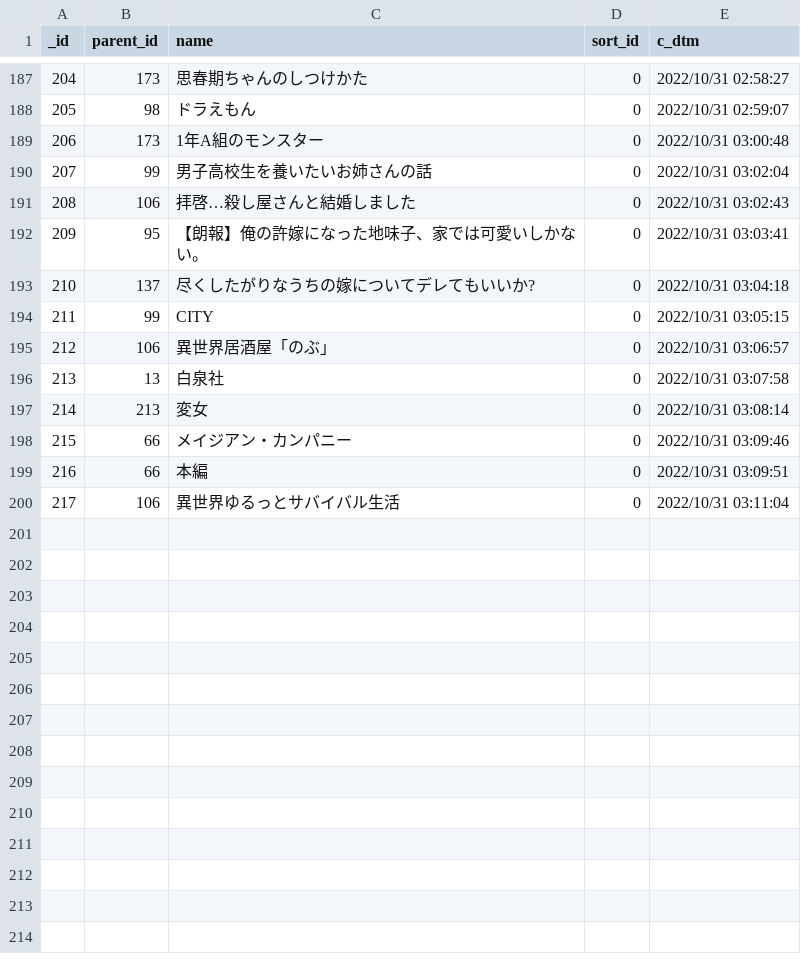
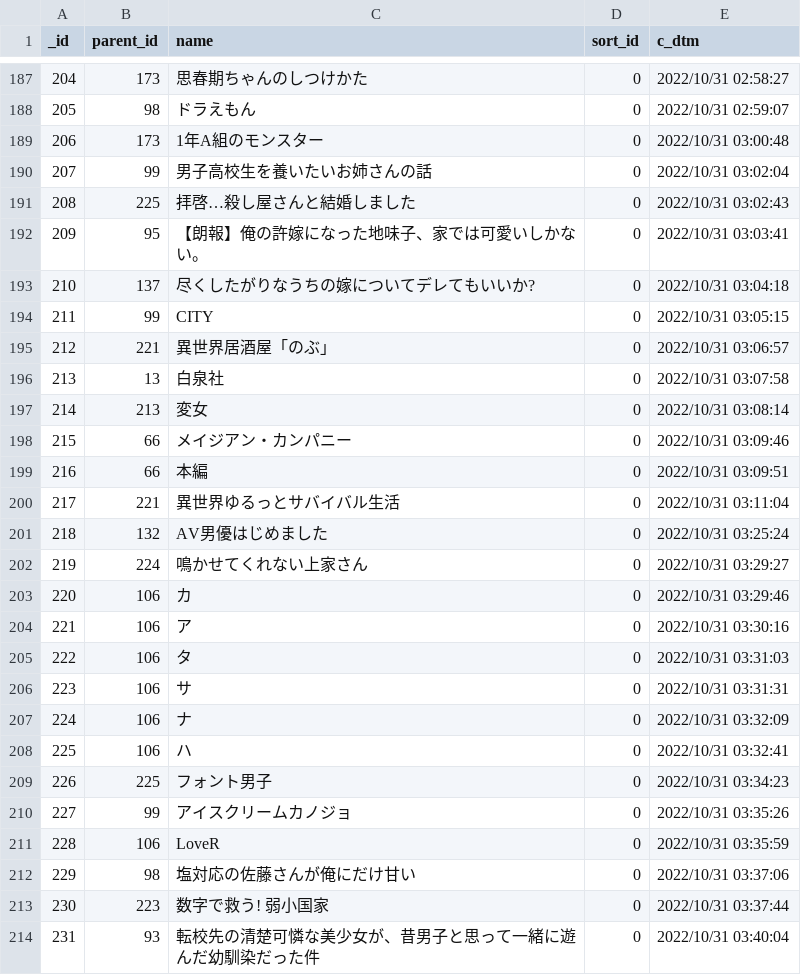
Before and after one commit to NAKNAO-nnct/Library, a CSV file: src/static/dat_folder.csv, drawn as a sheet; only a part is shown, gaps mark what is left out; the diff covers the shown part only.

```diff
--- a/src/static/dat_folder.csv
+++ b/src/static/dat_folder.csv
@@ -190,3 +190,3 @@ _id	parent_id	name	sort_id	c_dtm
 207	99	男子高校生を養いたいお姉さんの話	0	2022/10/31 03:02:04
-208	106	拝啓…殺し屋さんと結婚しました	0	2022/10/31 03:02:43
+208	225	拝啓…殺し屋さんと結婚しました	0	2022/10/31 03:02:43
 209	95	【朗報】俺の許嫁になった地味子、家では可愛いしかない。	0	2022/10/31 03:03:41
@@ -194,3 +194,3 @@ _id	parent_id	name	sort_id	c_dtm
 211	99	CITY	0	2022/10/31 03:05:15
-212	106	異世界居酒屋「のぶ」	0	2022/10/31 03:06:57
+212	221	異世界居酒屋「のぶ」	0	2022/10/31 03:06:57
 213	13	白泉社	0	2022/10/31 03:07:58
@@ -199,2 +199,16 @@ _id	parent_id	name	sort_id	c_dtm
 216	66	本編	0	2022/10/31 03:09:51
-217	106	異世界ゆるっとサバイバル生活	0	2022/10/31 03:11:04
+217	221	異世界ゆるっとサバイバル生活	0	2022/10/31 03:11:04
+218	132	AV男優はじめました	0	2022/10/31 03:25:24
+219	224	鳴かせてくれない上家さん	0	2022/10/31 03:29:27
+220	106	カ	0	2022/10/31 03:29:46
+221	106	ア	0	2022/10/31 03:30:16
+222	106	タ	0	2022/10/31 03:31:03
+223	106	サ	0	2022/10/31 03:31:31
+224	106	ナ	0	2022/10/31 03:32:09
+225	106	ハ	0	2022/10/31 03:32:41
+226	225	フォント男子	0	2022/10/31 03:34:23
+227	99	アイスクリームカノジョ	0	2022/10/31 03:35:26
+228	106	LoveR	0	2022/10/31 03:35:59
+229	98	塩対応の佐藤さんが俺にだけ甘い	0	2022/10/31 03:37:06
+230	223	数字で救う! 弱小国家	0	2022/10/31 03:37:44
+231	93	転校先の清楚可憐な美少女が、昔男子と思って一緒に遊んだ幼馴染だった件	0	2022/10/31 03:40:04
```
Also changed, not shown: 19 edited cells elsewhere in this file, src/static/dat_book.csv.
